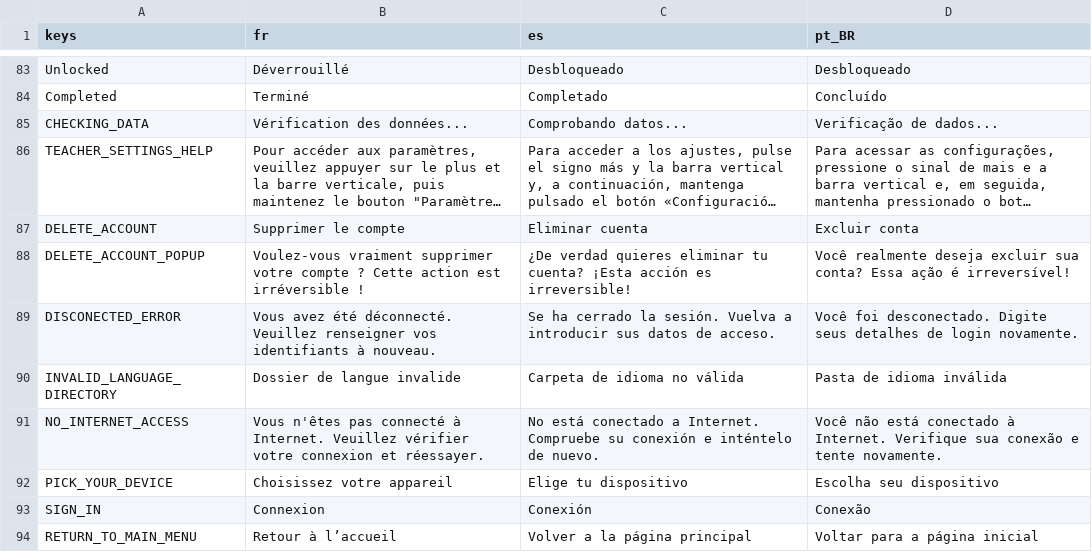
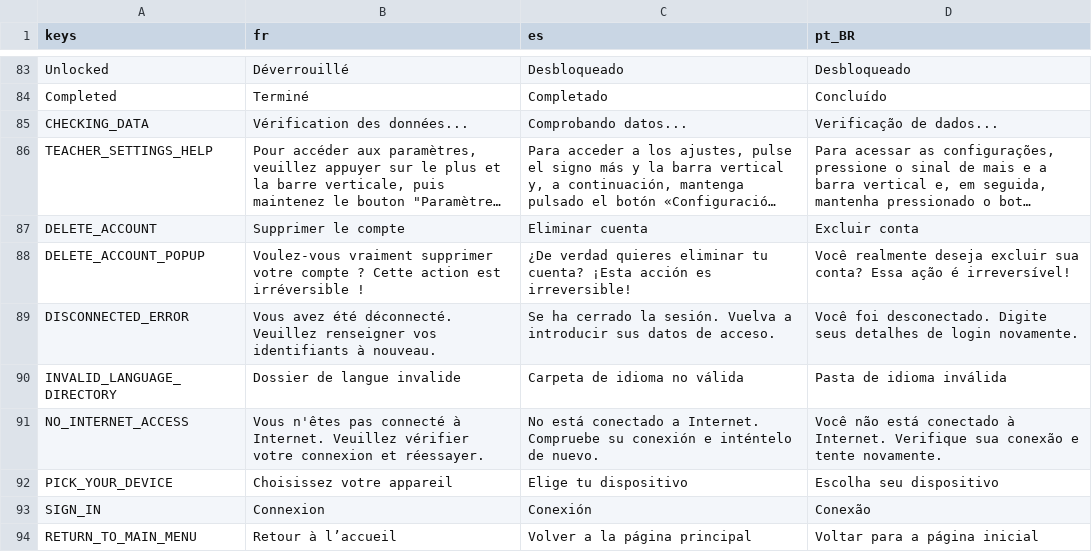
Before and after one commit to Excello-Recherche-Education/Kalulu-Frontend, a CSV file: kalulu_localization.csv, drawn as a sheet; only a part is shown, gaps mark what is left out; long unchanged cells end in ….

```diff
--- a/kalulu_localization.csv
+++ b/kalulu_localization.csv
@@ -341,3 +341,3 @@ DELETE_ACCOUNT,Supprimer le compte,Eliminar cuenta,Excluir conta
 DELETE_ACCOUNT_POPUP,Voulez-vous vraiment supprimer votre compte ? Cette action est irréversible !,¿De verdad quieres eliminar tu cuenta? ¡Esta acción es irreversible!,Você realmente deseja excluir sua conta? Essa ação é irreversível!
-DISCONECTED_ERROR,Vous avez été déconnecté. Veuillez renseigner vos identifiants à nouveau.,Se ha cerrado la sesión. Vuelva a introducir sus datos de acceso.,Você foi desconectado. Digite seus detalhes de login novamente.
+DISCONNECTED_ERROR,Vous avez été déconnecté. Veuillez renseigner vos identifiants à nouveau.,Se ha cerrado la sesión. Vuelva a introducir sus datos de acceso.,Você foi desconectado. Digite seus detalhes de login novamente.
 INVALID_LANGUAGE_DIRECTORY,Dossier de langue invalide,Carpeta de idioma no válida,Pasta de idioma inválida
```
Also changed, not shown: 5 other files.
